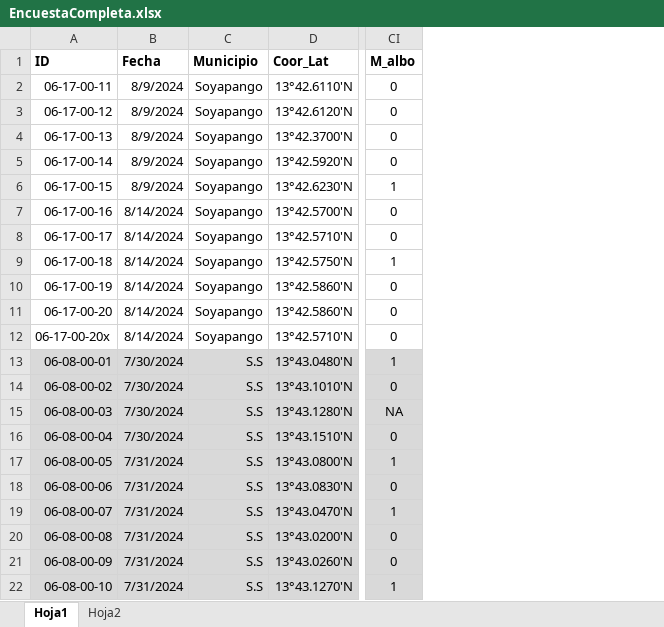
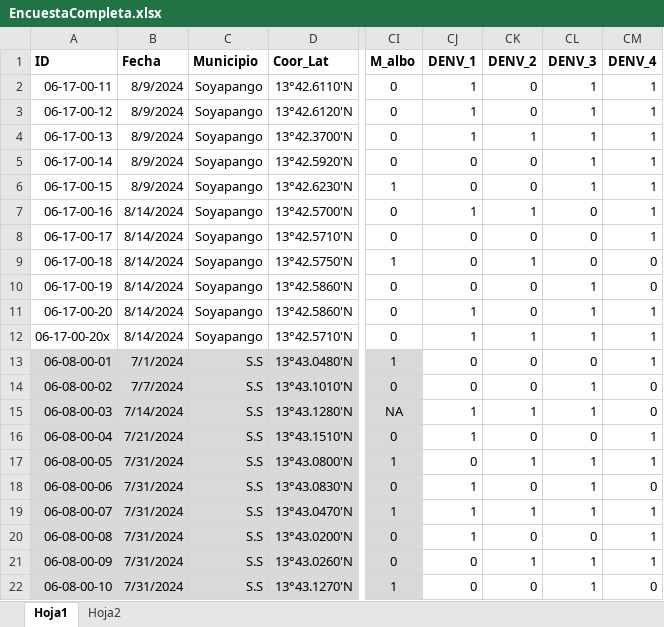
Before and after one commit to SulmaDubon/CENSALUD, an Excel workbook: EncuestaCompleta.xlsx, sheet Hoja1, drawn as a sheet; only a part is shown, gaps mark what is left out; values as stored, in another font and other column widths than the file's, no borders; the diff names each change by its address in the sheet, - before the commit and + after, or states it on an @@ line.

```diff
--- a/EncuestaCompleta.xlsx (sheet Hoja1)
+++ b/EncuestaCompleta.xlsx (sheet Hoja1)
+column CJ (DENV_1), rows 2-22: 1 | 1 | 1 | 0 | 0 | 1 | 0 | 0 | 0 | 1 | 1 | 0 | 0 | 1 | 1 | 0 | 1 | 1 | 1 | 0 | 0
+column CK (DENV_2), rows 2-22: 0 | 0 | 1 | 0 | 0 | 1 | 0 | 1 | 0 | 0 | 1 | 0 | 0 | 1 | 0 | 1 | 0 | 1 | 0 | 1 | 0
+column CL (DENV_3), rows 2-22: 1 | 1 | 1 | 1 | 1 | 0 | 0 | 0 | 1 | 1 | 1 | 0 | 1 | 1 | 0 | 1 | 1 | 1 | 0 | 1 | 1
+column CM (DENV_4), rows 2-22: 1 | 1 | 1 | 1 | 1 | 1 | 1 | 0 | 0 | 1 | 1 | 1 | 0 | 0 | 1 | 1 | 0 | 1 | 1 | 1 | 0
-B13 (Fecha): 7/30/2024
+B13 (Fecha): 7/1/2024
-B14 (Fecha): 7/30/2024
+B14 (Fecha): 7/7/2024
-B15 (Fecha): 7/30/2024
+B15 (Fecha): 7/14/2024
-B16 (Fecha): 7/30/2024
+B16 (Fecha): 7/21/2024
```
Also changed, not shown: 51 other files.
